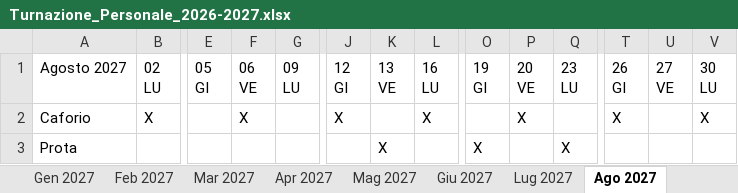
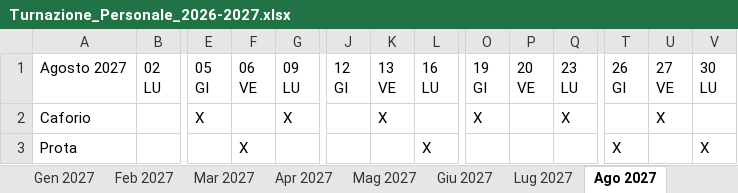
Before and after one commit to banditprodo-hue/ITALIC, an Excel workbook: Turnazione_Personale_2026-2027.xlsx, sheet Ago 2027, drawn as a sheet; only a part is shown, gaps mark what is left out; values as stored, in another font and other column widths than the file's, no cell formats; the diff covers the shown part only; the diff names each change by its address in the sheet, - before the commit and + after, or states it on an @@ line.

```diff
--- a/Turnazione_Personale_2026-2027.xlsx (sheet Ago 2027)
+++ b/Turnazione_Personale_2026-2027.xlsx (sheet Ago 2027)
-B2 (02 LU): X
+B2 (02 LU): (empty)
-E2 (05 GI): (empty)
+E2 (05 GI): X
-F2 (06 VE): X
+F2 (06 VE): (empty)
-G2 (09 LU): (empty)
+G2 (09 LU): X
-J2 (12 GI): X
+J2 (12 GI): (empty)
-K2 (13 VE): (empty)
+K2 (13 VE): X
-L2 (16 LU): X
+L2 (16 LU): (empty)
-O2 (19 GI): (empty)
+O2 (19 GI): X
-P2 (20 VE): X
+P2 (20 VE): (empty)
-Q2 (23 LU): (empty)
+Q2 (23 LU): X
-T2 (26 GI): X
+T2 (26 GI): (empty)
-U2 (27 VE): (empty)
+U2 (27 VE): X
-V2 (30 LU): X
+V2 (30 LU): (empty)
-F3 (06 VE): (empty)
+F3 (06 VE): X
-K3 (13 VE): X
+K3 (13 VE): (empty)
-L3 (16 LU): (empty)
+L3 (16 LU): X
-O3 (19 GI): X
+O3 (19 GI): (empty)
-Q3 (23 LU): X
+Q3 (23 LU): (empty)
-T3 (26 GI): (empty)
+T3 (26 GI): X
-V3 (30 LU): (empty)
+V3 (30 LU): X
```
Also changed, not shown: 63 edited cells elsewhere in this sheet, sheet Elenco per persona, sheet Riepilogo, sheet Ott 2026, sheet Mar 2027, sheet Lug 2027, sheet Set 2026, 9 more sheets, cell formats, 1 other file.
